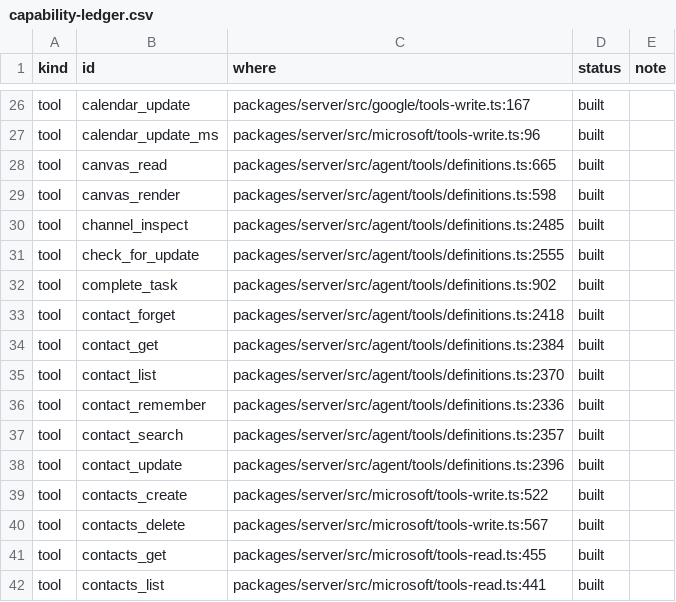
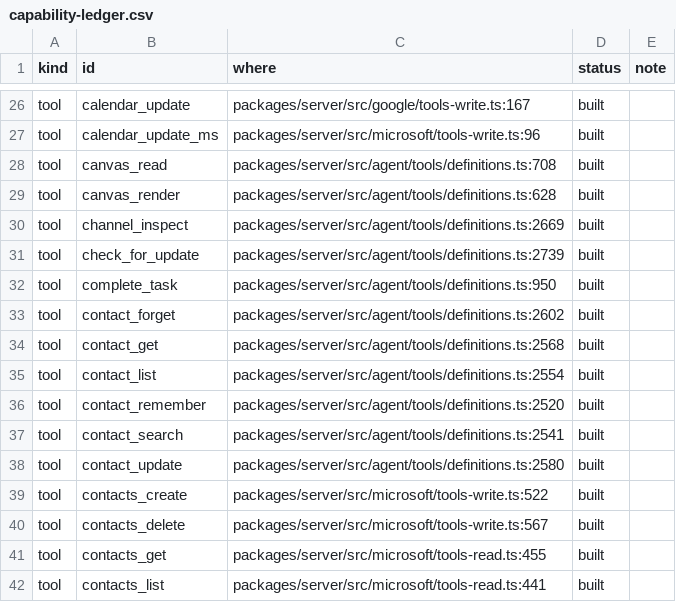
Before and after one commit to d-cornerpin/dojo, a CSV file: deploy/checks/capability-ledger.csv, drawn as a sheet; only a part is shown, gaps mark what is left out; the diff covers the shown part only.

```diff
--- a/deploy/checks/capability-ledger.csv
+++ b/deploy/checks/capability-ledger.csv
@@ -27,13 +27,13 @@ tool,calendar_update,packages/server/src/google/tools-write.ts:167,built,
 tool,calendar_update_ms,packages/server/src/microsoft/tools-write.ts:96,built,
-tool,canvas_read,packages/server/src/agent/tools/definitions.ts:665,built,
-tool,canvas_render,packages/server/src/agent/tools/definitions.ts:598,built,
-tool,channel_inspect,packages/server/src/agent/tools/definitions.ts:2485,built,
-tool,check_for_update,packages/server/src/agent/tools/definitions.ts:2555,built,
-tool,complete_task,packages/server/src/agent/tools/definitions.ts:902,built,
-tool,contact_forget,packages/server/src/agent/tools/definitions.ts:2418,built,
-tool,contact_get,packages/server/src/agent/tools/definitions.ts:2384,built,
-tool,contact_list,packages/server/src/agent/tools/definitions.ts:2370,built,
-tool,contact_remember,packages/server/src/agent/tools/definitions.ts:2336,built,
-tool,contact_search,packages/server/src/agent/tools/definitions.ts:2357,built,
-tool,contact_update,packages/server/src/agent/tools/definitions.ts:2396,built,
+tool,canvas_read,packages/server/src/agent/tools/definitions.ts:708,built,
+tool,canvas_render,packages/server/src/agent/tools/definitions.ts:628,built,
+tool,channel_inspect,packages/server/src/agent/tools/definitions.ts:2669,built,
+tool,check_for_update,packages/server/src/agent/tools/definitions.ts:2739,built,
+tool,complete_task,packages/server/src/agent/tools/definitions.ts:950,built,
+tool,contact_forget,packages/server/src/agent/tools/definitions.ts:2602,built,
+tool,contact_get,packages/server/src/agent/tools/definitions.ts:2568,built,
+tool,contact_list,packages/server/src/agent/tools/definitions.ts:2554,built,
+tool,contact_remember,packages/server/src/agent/tools/definitions.ts:2520,built,
+tool,contact_search,packages/server/src/agent/tools/definitions.ts:2541,built,
+tool,contact_update,packages/server/src/agent/tools/definitions.ts:2580,built,
 tool,contacts_create,packages/server/src/microsoft/tools-write.ts:522,built,
```
Also changed, not shown: 1 added row and 160 edited cells elsewhere in this file.
